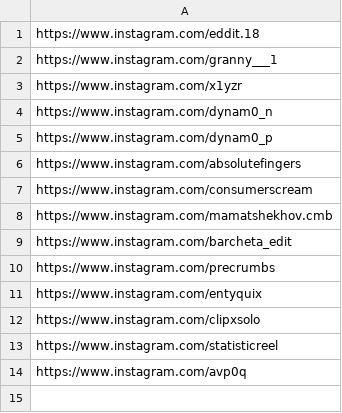
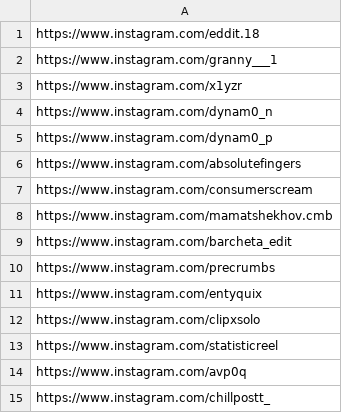
Before and after one commit to rjydly/michael-ballson, a CSV file: accounts.csv, drawn as a sheet; the diff names each change by its address in the sheet, - before the commit and + after, or states it on an @@ line.

Commit message:
Actualizar accounts.csv

```diff
--- a/accounts.csv
+++ b/accounts.csv
+row 15: https://www.instagram.com/chillpostt_
```
